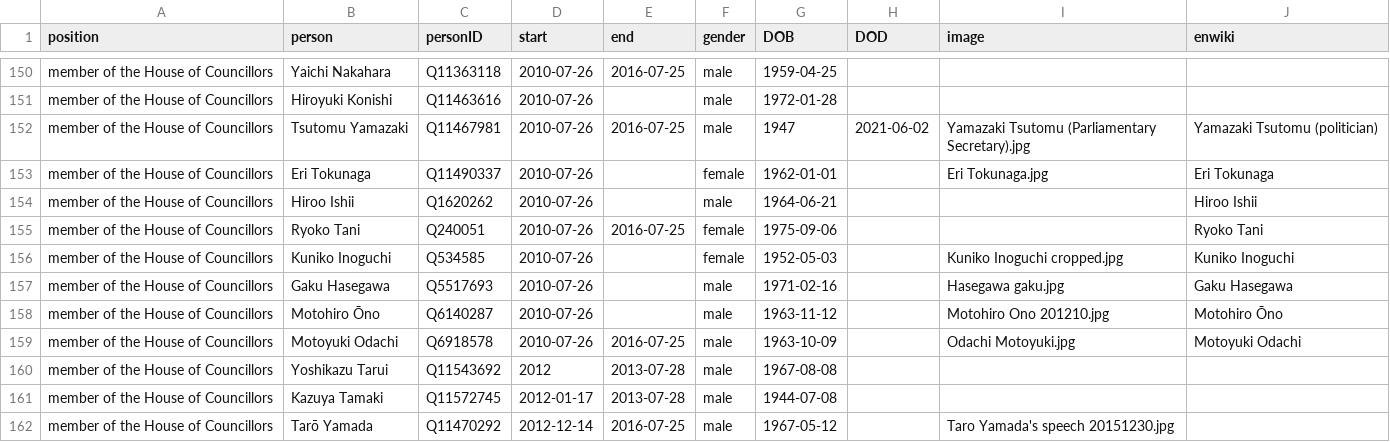
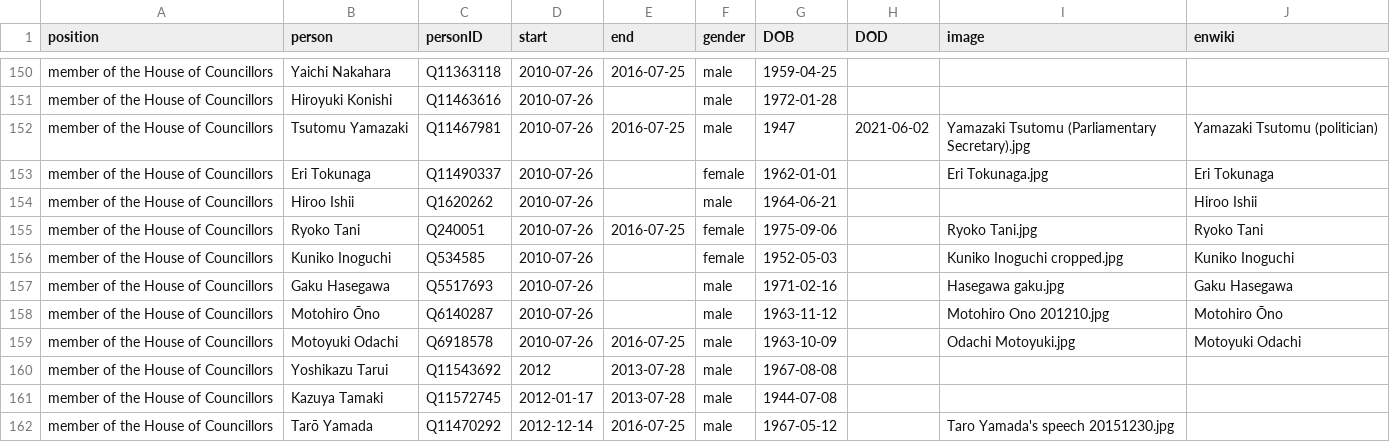
Before and after one commit to every-politician-scrapers/japan-ministers, a CSV file: html/legislators.csv, drawn as a sheet; only a part is shown, gaps mark what is left out.

Commit message:
PCB update

```diff
--- a/html/legislators.csv
+++ b/html/legislators.csv
@@ -154,3 +154,3 @@ member of the House of Councillors,Eri Tokunaga,Q11490337,2010-07-26,,female,196
 member of the House of Councillors,Hiroo Ishii,Q1620262,2010-07-26,,male,1964-06-21,,,Hiroo Ishii
-member of the House of Councillors,Ryoko Tani,Q240051,2010-07-26,2016-07-25,female,1975-09-06,,,Ryoko Tani
+member of the House of Councillors,Ryoko Tani,Q240051,2010-07-26,2016-07-25,female,1975-09-06,,Ryoko Tani.jpg,Ryoko Tani
 member of the House of Councillors,Kuniko Inoguchi,Q534585,2010-07-26,,female,1952-05-03,,Kuniko Inoguchi cropped.jpg,Kuniko Inoguchi
```
